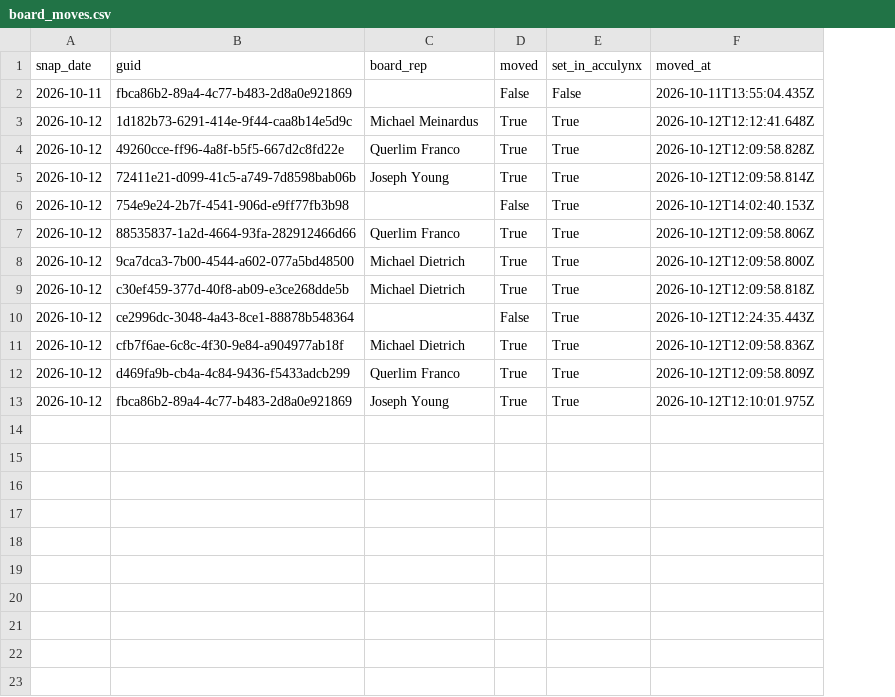
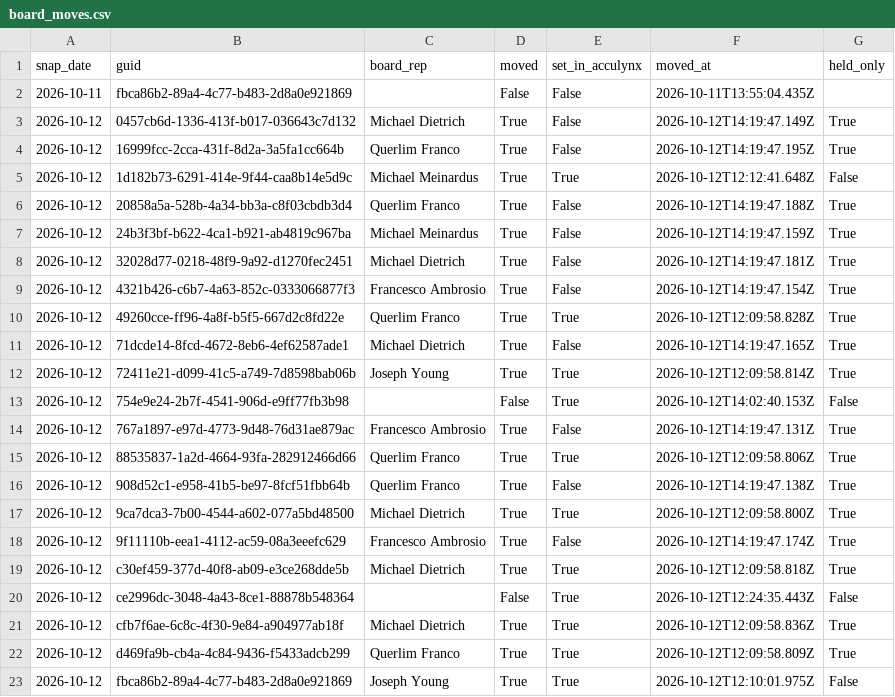
Before and after one commit to rapidhsg/rr-metrics-data, a CSV file: sales-board-engine/memory/board_moves.csv, drawn as a sheet; addresses are those after the commit; the diff names each change by its address in the sheet, - before the commit and + after, or states it on an @@ line.

```diff
--- a/sales-board-engine/memory/board_moves.csv
+++ b/sales-board-engine/memory/board_moves.csv
+column G (held_only), row 5: False; row 10: True; rows 12-13: True | False; row 15: True; row 17: True; rows 19-23: True | False | True | True | False
+row 3: 2026-10-12 | 0457cb6d-1336-413f-b017-036643c7d132 | Michael Dietrich | True | False | 2026-10-12T14:19:47.149Z | True
+row 4: 2026-10-12 | 16999fcc-2cca-431f-8d2a-3a5fa1cc664b | Querlim Franco | True | False | 2026-10-12T14:19:47.195Z | True
+row 6: 2026-10-12 | 20858a5a-528b-4a34-bb3a-c8f03cbdb3d4 | Querlim Franco | True | False | 2026-10-12T14:19:47.188Z | True
+row 7: 2026-10-12 | 24b3f3bf-b622-4ca1-b921-ab4819c967ba | Michael Meinardus | True | False | 2026-10-12T14:19:47.159Z | True
+row 8: 2026-10-12 | 32028d77-0218-48f9-9a92-d1270fec2451 | Michael Dietrich | True | False | 2026-10-12T14:19:47.181Z | True
+row 9: 2026-10-12 | 4321b426-c6b7-4a63-852c-0333066877f3 | Francesco Ambrosio | True | False | 2026-10-12T14:19:47.154Z | True
+row 11: 2026-10-12 | 71dcde14-8fcd-4672-8eb6-4ef62587ade1 | Michael Dietrich | True | False | 2026-10-12T14:19:47.165Z | True
+row 14: 2026-10-12 | 767a1897-e97d-4773-9d48-76d31ae879ac | Francesco Ambrosio | True | False | 2026-10-12T14:19:47.131Z | True
+row 16: 2026-10-12 | 908d52c1-e958-41b5-be97-8fcf51fbb64b | Querlim Franco | True | False | 2026-10-12T14:19:47.138Z | True
+row 18: 2026-10-12 | 9f11110b-eea1-4112-ac59-08a3eeefc629 | Francesco Ambrosio | True | False | 2026-10-12T14:19:47.174Z | True
```
Also changed, not shown: sales-board-engine/memory/forecasts.csv, sales-board-engine/memory/plans.csv, 1 other file.
